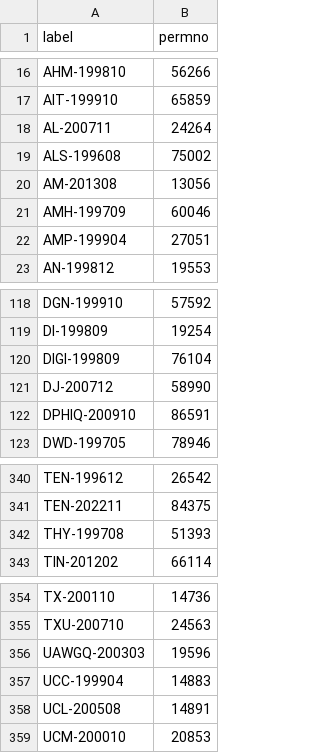
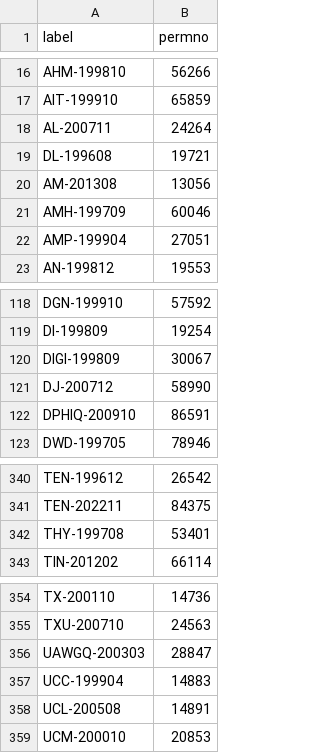
Before and after one commit to Johnbrick123/sp500-data, a CSV file: crsp_permnos.csv, drawn as a sheet; only a part is shown, gaps mark what is left out.

```diff
--- a/crsp_permnos.csv
+++ b/crsp_permnos.csv
@@ -18,3 +18,3 @@ AIT-199910,65859
 AL-200711,24264
-ALS-199608,75002
+DL-199608,19721
 AM-201308,13056
@@ -119,3 +119,3 @@ DGN-199910,57592
 DI-199809,19254
-DIGI-199809,76104
+DIGI-199809,30067
 DJ-200712,58990
@@ -341,3 +341,3 @@ TEN-199612,26542
 TEN-202211,84375
-THY-199708,51393
+THY-199708,53401
 TIN-201202,66114
@@ -355,3 +355,3 @@ TX-200110,14736
 TXU-200710,24563
-UAWGQ-200303,19596
+UAWGQ-200303,28847
 UCC-199904,14883
```
Also changed, not shown: 2 other files.
